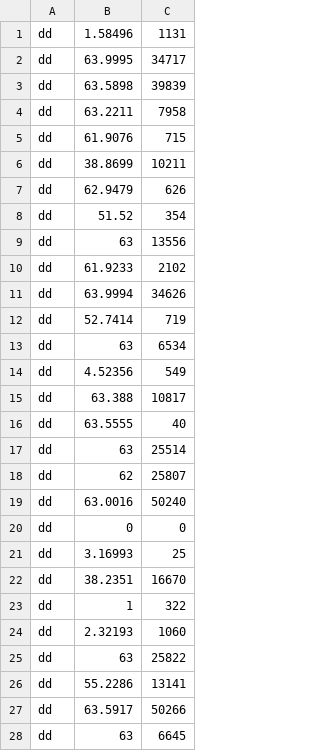
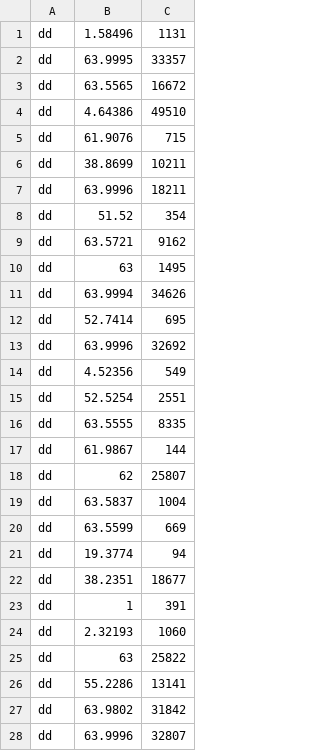
Before and after one commit to herbie-fp/herbie, a CSV file: compile/nr.dd.csv, drawn as a sheet.

Commit message:
Git Trickery To Get Data Back

```diff
--- a/compile/nr.dd.csv
+++ b/compile/nr.dd.csv
@@ -1,24 +1,24 @@
 dd,        1.58496,           1131
-dd,        63.9995,          34717
-dd,        63.5898,          39839
-dd,        63.2211,           7958
+dd,        63.9995,          33357
+dd,        63.5565,          16672
+dd,        4.64386,          49510
 dd,        61.9076,            715
 dd,        38.8699,          10211
-dd,        62.9479,            626
+dd,        63.9996,          18211
 dd,          51.52,            354
-dd,             63,          13556
-dd,        61.9233,           2102
+dd,        63.5721,           9162
+dd,             63,           1495
 dd,        63.9994,          34626
-dd,        52.7414,            719
-dd,             63,           6534
+dd,        52.7414,            695
+dd,        63.9996,          32692
 dd,        4.52356,            549
-dd,         63.388,          10817
-dd,        63.5555,             40
-dd,             63,          25514
+dd,        52.5254,           2551
+dd,        63.5555,           8335
+dd,        61.9867,            144
 dd,             62,          25807
-dd,        63.0016,          50240
-dd,              0,              0
-dd,        3.16993,             25
-dd,        38.2351,          16670
-dd,              1,            322
+dd,        63.5837,           1004
+dd,        63.5599,            669
+dd,        19.3774,             94
+dd,        38.2351,          18677
+dd,              1,            391
 dd,        2.32193,           1060
@@ -26,3 +26,3 @@ dd,             63,          25822
 dd,        55.2286,          13141
-dd,        63.5917,          50266
-dd,             63,           6645
+dd,        63.9802,          31842
+dd,        63.9996,          32807
```
Also changed, not shown: compile/nr.df.csv, compile/nr.id.csv, 9 other files.
